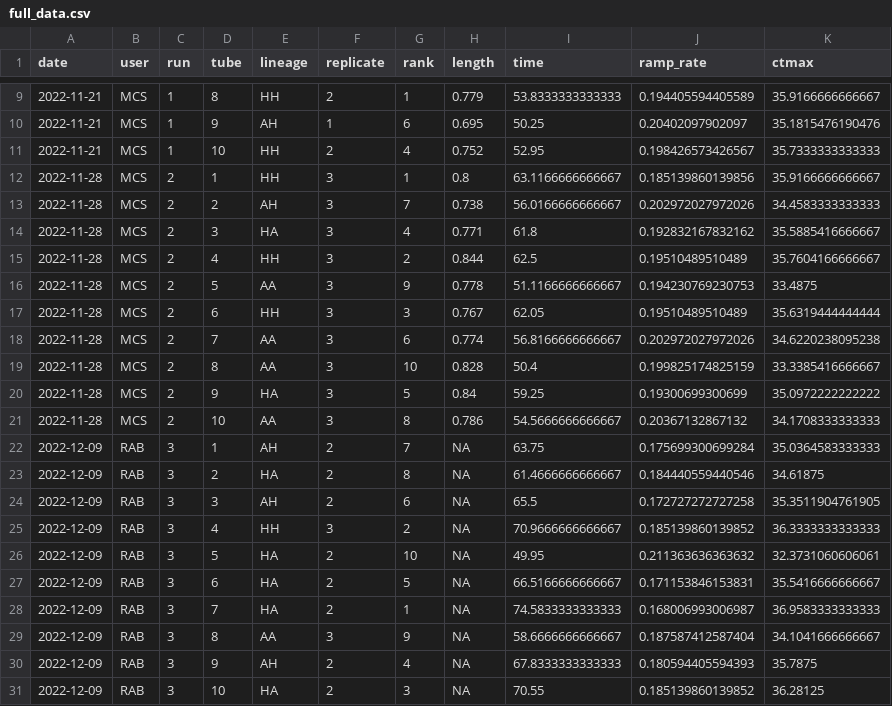
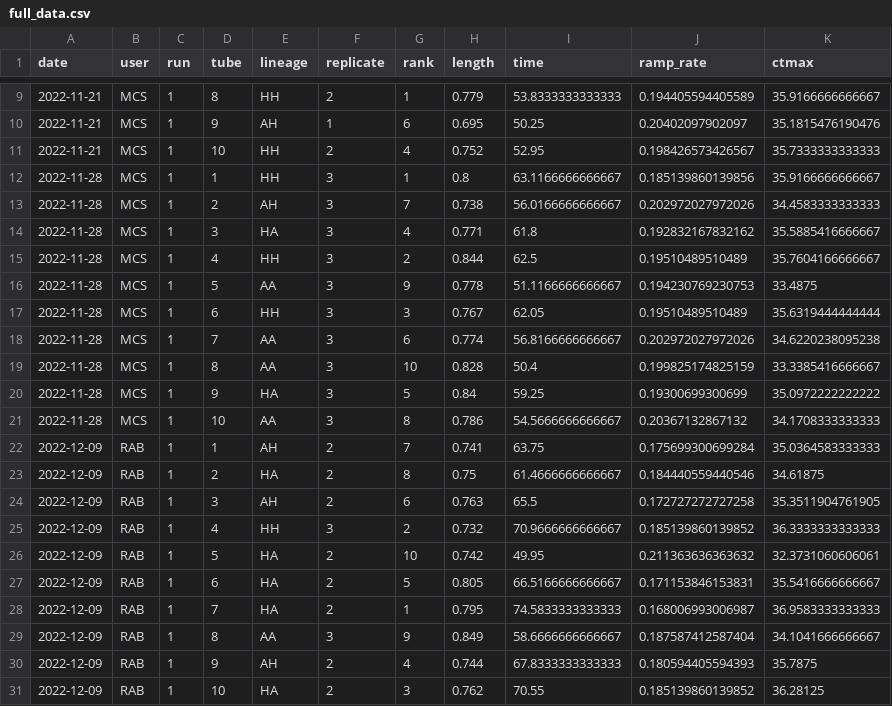
Before and after one commit to ZoopEcoEvo/OWA_CTmax, a CSV file: Output/Data/full_data.csv, drawn as a sheet; only a part is shown, gaps mark what is left out.

```diff
--- a/Output/Data/full_data.csv
+++ b/Output/Data/full_data.csv
@@ -11,21 +11,21 @@
 2022-11-21,"MCS",1,10,"HH",2,4,0.752,52.95,0.198426573426567,35.7333333333333
-2022-11-28,"MCS",2,1,"HH",3,1,0.8,63.1166666666667,0.185139860139856,35.9166666666667
-2022-11-28,"MCS",2,2,"AH",3,7,0.738,56.0166666666667,0.202972027972026,34.4583333333333
-2022-11-28,"MCS",2,3,"HA",3,4,0.771,61.8,0.192832167832162,35.5885416666667
-2022-11-28,"MCS",2,4,"HH",3,2,0.844,62.5,0.19510489510489,35.7604166666667
-2022-11-28,"MCS",2,5,"AA",3,9,0.778,51.1166666666667,0.194230769230753,33.4875
-2022-11-28,"MCS",2,6,"HH",3,3,0.767,62.05,0.19510489510489,35.6319444444444
-2022-11-28,"MCS",2,7,"AA",3,6,0.774,56.8166666666667,0.202972027972026,34.6220238095238
-2022-11-28,"MCS",2,8,"AA",3,10,0.828,50.4,0.199825174825159,33.3385416666667
-2022-11-28,"MCS",2,9,"HA",3,5,0.84,59.25,0.19300699300699,35.0972222222222
-2022-11-28,"MCS",2,10,"AA",3,8,0.786,54.5666666666667,0.20367132867132,34.1708333333333
-2022-12-09,"RAB",3,1,"AH",2,7,NA,63.75,0.175699300699284,35.0364583333333
-2022-12-09,"RAB",3,2,"HA",2,8,NA,61.4666666666667,0.184440559440546,34.61875
-2022-12-09,"RAB",3,3,"AH",2,6,NA,65.5,0.172727272727258,35.3511904761905
-2022-12-09,"RAB",3,4,"HH",3,2,NA,70.9666666666667,0.185139860139852,36.3333333333333
-2022-12-09,"RAB",3,5,"HA",2,10,NA,49.95,0.211363636363632,32.3731060606061
-2022-12-09,"RAB",3,6,"HA",2,5,NA,66.5166666666667,0.171153846153831,35.5416666666667
-2022-12-09,"RAB",3,7,"HA",2,1,NA,74.5833333333333,0.168006993006987,36.9583333333333
-2022-12-09,"RAB",3,8,"AA",3,9,NA,58.6666666666667,0.187587412587404,34.1041666666667
-2022-12-09,"RAB",3,9,"AH",2,4,NA,67.8333333333333,0.180594405594393,35.7875
-2022-12-09,"RAB",3,10,"HA",2,3,NA,70.55,0.185139860139852,36.28125
+2022-11-28,"MCS",1,1,"HH",3,1,0.8,63.1166666666667,0.185139860139856,35.9166666666667
+2022-11-28,"MCS",1,2,"AH",3,7,0.738,56.0166666666667,0.202972027972026,34.4583333333333
+2022-11-28,"MCS",1,3,"HA",3,4,0.771,61.8,0.192832167832162,35.5885416666667
+2022-11-28,"MCS",1,4,"HH",3,2,0.844,62.5,0.19510489510489,35.7604166666667
+2022-11-28,"MCS",1,5,"AA",3,9,0.778,51.1166666666667,0.194230769230753,33.4875
+2022-11-28,"MCS",1,6,"HH",3,3,0.767,62.05,0.19510489510489,35.6319444444444
+2022-11-28,"MCS",1,7,"AA",3,6,0.774,56.8166666666667,0.202972027972026,34.6220238095238
+2022-11-28,"MCS",1,8,"AA",3,10,0.828,50.4,0.199825174825159,33.3385416666667
+2022-11-28,"MCS",1,9,"HA",3,5,0.84,59.25,0.19300699300699,35.0972222222222
+2022-11-28,"MCS",1,10,"AA",3,8,0.786,54.5666666666667,0.20367132867132,34.1708333333333
+2022-12-09,"RAB",1,1,"AH",2,7,0.741,63.75,0.175699300699284,35.0364583333333
+2022-12-09,"RAB",1,2,"HA",2,8,0.75,61.4666666666667,0.184440559440546,34.61875
+2022-12-09,"RAB",1,3,"AH",2,6,0.763,65.5,0.172727272727258,35.3511904761905
+2022-12-09,"RAB",1,4,"HH",3,2,0.732,70.9666666666667,0.185139860139852,36.3333333333333
+2022-12-09,"RAB",1,5,"HA",2,10,0.742,49.95,0.211363636363632,32.3731060606061
+2022-12-09,"RAB",1,6,"HA",2,5,0.805,66.5166666666667,0.171153846153831,35.5416666666667
+2022-12-09,"RAB",1,7,"HA",2,1,0.795,74.5833333333333,0.168006993006987,36.9583333333333
+2022-12-09,"RAB",1,8,"AA",3,9,0.849,58.6666666666667,0.187587412587404,34.1041666666667
+2022-12-09,"RAB",1,9,"AH",2,4,0.744,67.8333333333333,0.180594405594393,35.7875
+2022-12-09,"RAB",1,10,"HA",2,3,0.762,70.55,0.185139860139852,36.28125
```
Also changed, not shown: Data/temperature_data/2022_12_09_temp.csv, Output/Data/2022_11_28_ctmax.csv, 16 other files.
